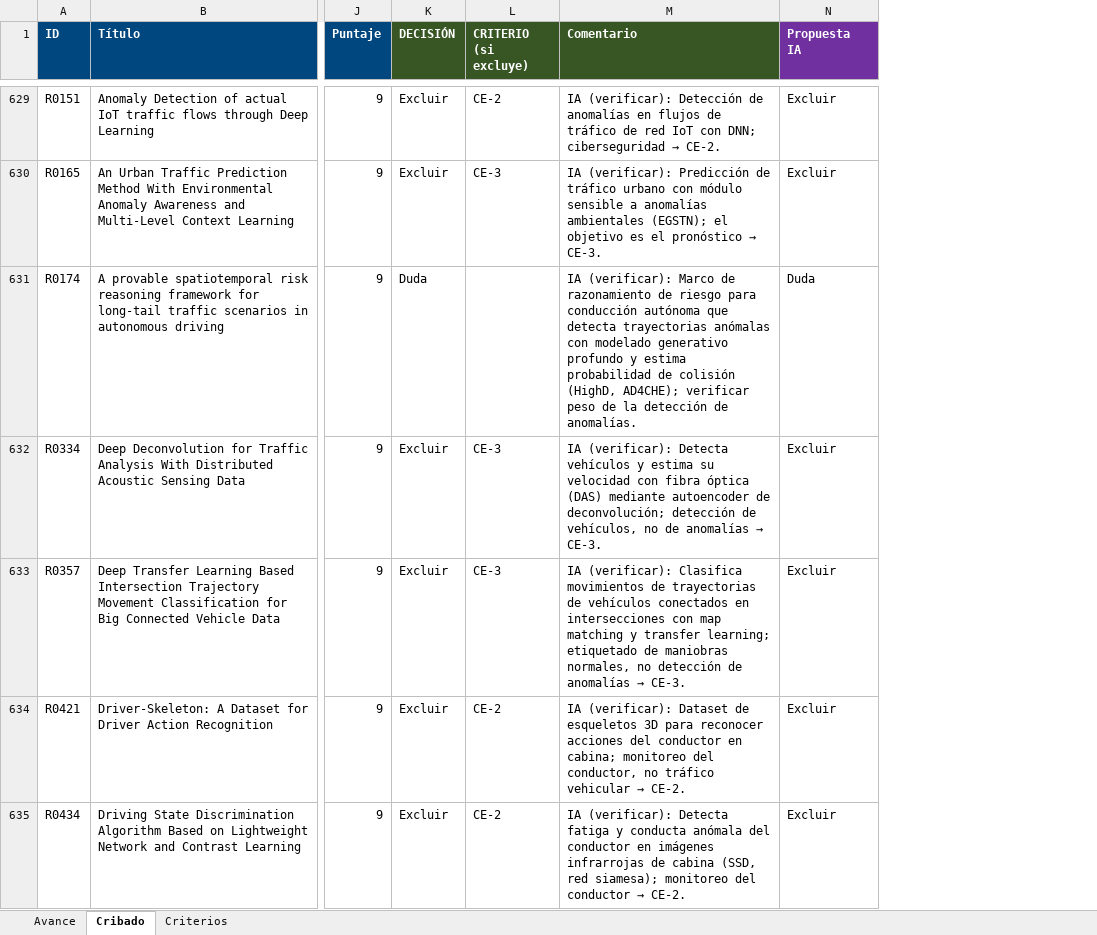
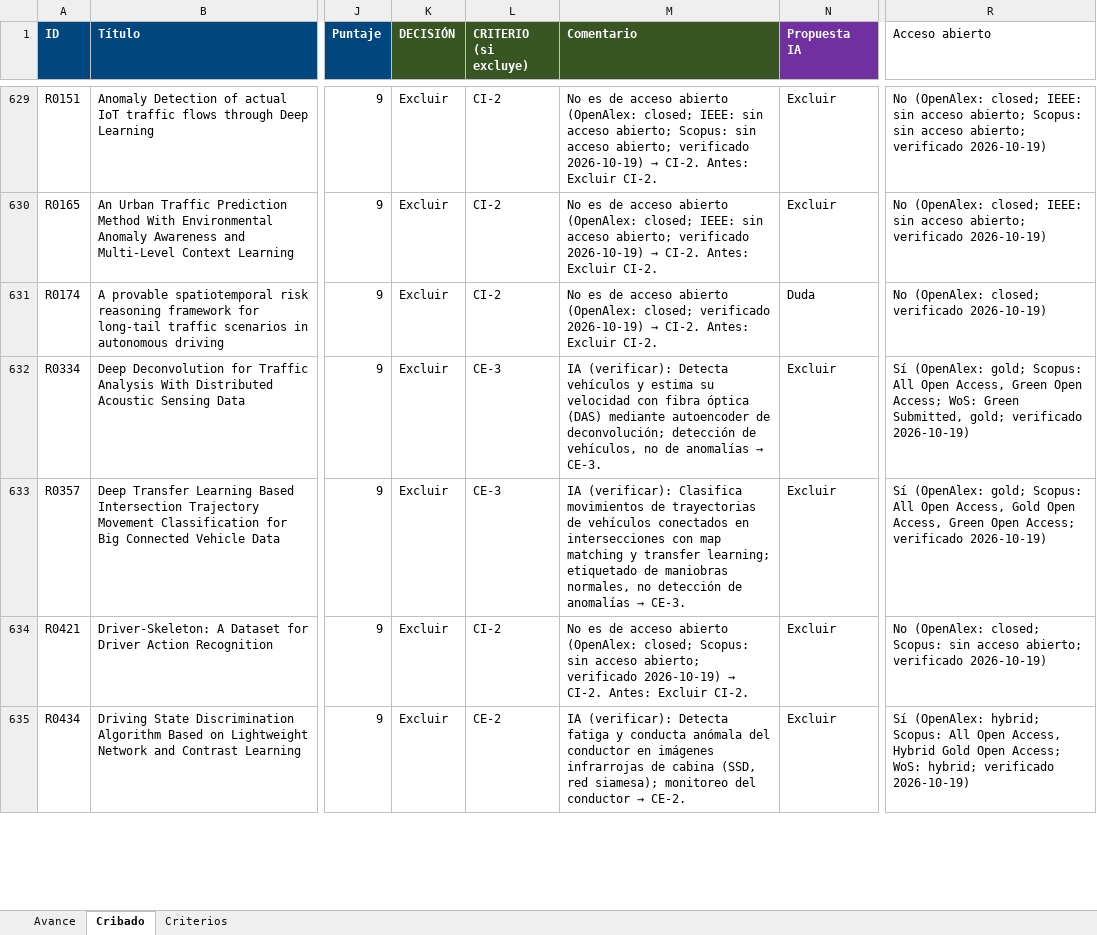
Before and after one commit to ClaudioB12/rsl-wilbert, an Excel workbook: RSL/cribado/revision/TA.xlsx, sheet Cribado, drawn as a sheet; only a part is shown, gaps mark what is left out; values as stored, in another font and other column widths than the file's, no borders; conditional formats not drawn; the diff covers the shown part only; the diff names each change by its address in the sheet, - before the commit and + after, or states it on an @@ line.

Commit message:
Acceso abierto verificado con OpenAlex (CI-2)

```diff
--- a/RSL/cribado/revision/TA.xlsx (sheet Cribado)
+++ b/RSL/cribado/revision/TA.xlsx (sheet Cribado)
+column R (Acceso abierto), rows 629-635: No (OpenAlex: closed; IEEE: sin acceso abierto; Scopus: sin acceso abierto; verificado 2026-10-19) | No (OpenAlex: closed; IEEE: sin acceso abierto; verificado 2026-10-19) | No (OpenAlex: closed; verificado 2026-10-19) | Sí (OpenAlex: gold; Scopus: All Open Access, Green Open Access; WoS: Green Submitted, gold; verificado 2026-10-19) | Sí (OpenAlex: gold; Scopus: All Open Access, Gold Open Access, Green Open Access; verificado 2026-10-19) | No (OpenAlex: closed; Scopus: sin acceso abierto; verificado 2026-10-19) | Sí (OpenAlex: hybrid; Scopus: All Open Access, Hybrid Gold Open Access; WoS: hybrid; verificado 2026-10-19)
-L629 (CRITERIO (si excluye)): CE-2
+L629 (CRITERIO (si excluye)): CI-2
@@ M629 (Comentario): IA (verificar): Detección de anomalías en flujos de tráfico de red IoT con DNN; ciberseguridad → CE-2. → No es de acceso abierto (OpenAlex: closed; IEEE: sin acceso abierto; Scopus: sin acceso abierto; verificado 2026-10-19) → CI-2. Antes: Excluir CI-2. @@
-L630 (CRITERIO (si excluye)): CE-3
+L630 (CRITERIO (si excluye)): CI-2
@@ M630 (Comentario): IA (verificar): Predicción de tráfico urbano con módulo sensible a anomalías ambientales (EGSTN); el objetivo es el pronóstico → CE-3. → No es de acceso abierto (OpenAlex: closed; IEEE: sin acceso abierto; verificado 2026-10-19) → CI-2. Antes: Excluir CI-2. @@
-K631 (DECISIÓN): Duda
+K631 (DECISIÓN): Excluir
-L631 (CRITERIO (si excluye)): (empty)
+L631 (CRITERIO (si excluye)): CI-2
@@ M631 (Comentario): IA (verificar): Marco de razonamiento de riesgo para conducción autónoma que detecta trayectorias anómalas con modelado generativo profundo y estima probabilidad de colisión (HighD, AD4CHE); verificar peso de la detección de anomalías. → No es de acceso abierto (OpenAlex: closed; verificado 2026-10-19) → CI-2. Antes: Excluir CI-2. @@
-L634 (CRITERIO (si excluye)): CE-2
+L634 (CRITERIO (si excluye)): CI-2
@@ M634 (Comentario): IA (verificar): Dataset de esqueletos 3D para reconocer acciones del conductor en cabina; monitoreo del conductor, no tráfico vehicular → CE-2. → No es de acceso abierto (OpenAlex: closed; Scopus: sin acceso abierto; verificado 2026-10-19) → CI-2. Antes: Excluir CI-2. @@
```
Also changed, not shown: 1422 edited cells elsewhere in this sheet, 3 other files.
